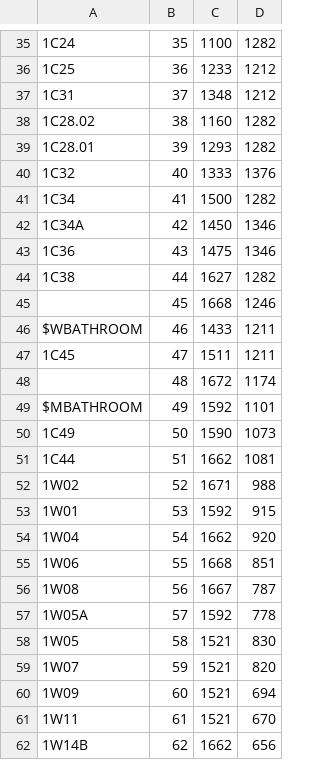
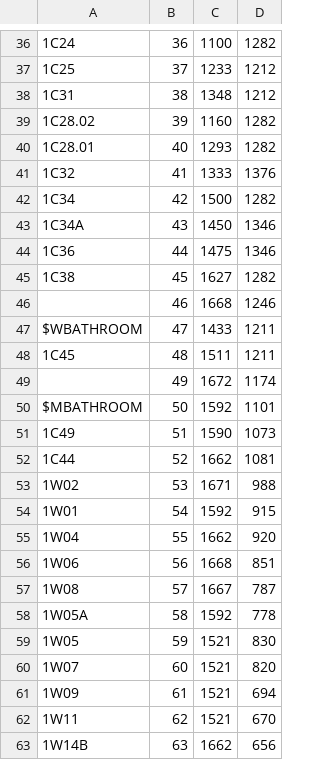
Before and after one commit to jfucci/PathPointerRPI, a CSV file: app/src/main/assets/Data/Nodes/2.19.csv, drawn as a sheet; only a part is shown, gaps mark what is left out; the diff covers the shown part only.

```diff
--- a/app/src/main/assets/Data/Nodes/2.19.csv
+++ b/app/src/main/assets/Data/Nodes/2.19.csv
@@ -35,28 +36,28 @@
-1C24,35,1100,1282
-1C25,36,1233,1212
-1C31,37,1348,1212
-1C28.02,38,1160,1282
-1C28.01,39,1293,1282
-1C32,40,1333,1376
-1C34,41,1500,1282
-1C34A,42,1450,1346
-1C36,43,1475,1346
-1C38,44,1627,1282
-,45,1668,1246
-$WBATHROOM,46,1433,1211
-1C45,47,1511,1211
-,48,1672,1174
-$MBATHROOM,49,1592,1101
-1C49,50,1590,1073
-1C44,51,1662,1081
-1W02,52,1671,988
-1W01,53,1592,915
-1W04,54,1662,920
-1W06,55,1668,851
-1W08,56,1667,787
-1W05A,57,1592,778
-1W05,58,1521,830
-1W07,59,1521,820
-1W09,60,1521,694
-1W11,61,1521,670
-1W14B,62,1662,656
+1C24,36,1100,1282
+1C25,37,1233,1212
+1C31,38,1348,1212
+1C28.02,39,1160,1282
+1C28.01,40,1293,1282
+1C32,41,1333,1376
+1C34,42,1500,1282
+1C34A,43,1450,1346
+1C36,44,1475,1346
+1C38,45,1627,1282
+,46,1668,1246
+$WBATHROOM,47,1433,1211
+1C45,48,1511,1211
+,49,1672,1174
+$MBATHROOM,50,1592,1101
+1C49,51,1590,1073
+1C44,52,1662,1081
+1W02,53,1671,988
+1W01,54,1592,915
+1W04,55,1662,920
+1W06,56,1668,851
+1W08,57,1667,787
+1W05A,58,1592,778
+1W05,59,1521,830
+1W07,60,1521,820
+1W09,61,1521,694
+1W11,62,1521,670
+1W14B,63,1662,656
```
Also changed, not shown: 12 added rows, 3 removed rows and 43 edited cells elsewhere in this file, 1 other file.
